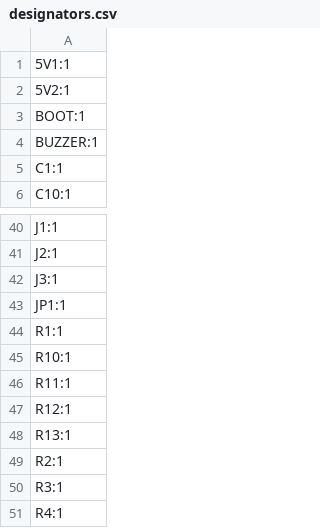
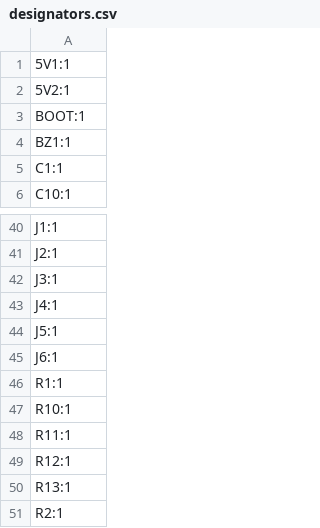
Before and after one commit to kareeemshr/kareem-s-s-esp32s3, a CSV file: production/designators.csv, drawn as a sheet; only a part is shown, gaps mark what is left out; the shorter side is filled out with more unchanged rows.

```diff
--- a/production/designators.csv
+++ b/production/designators.csv
@@ -3,3 +3,3 @@
 BOOT:1
-BUZZER:1
+BZ1:1
 C1:1
@@ -42,3 +42,5 @@ J2:1
 J3:1
-JP1:1
+J4:1
+J5:1
+J6:1
 R1:1
```
Also changed, not shown: production/positions.csv, 18 other files.
